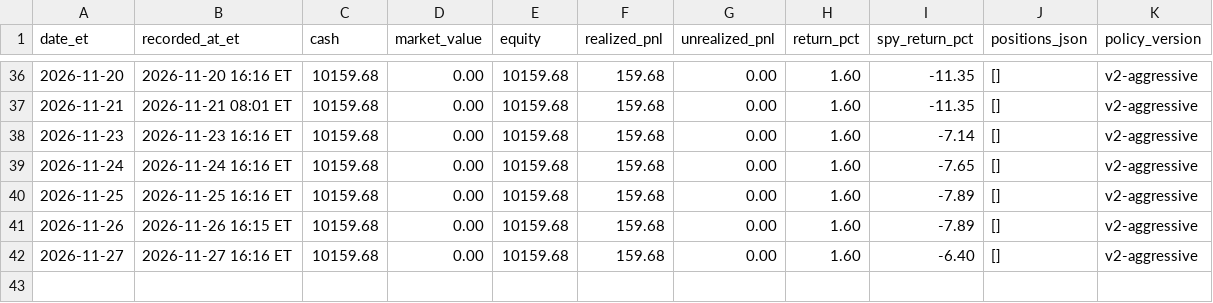
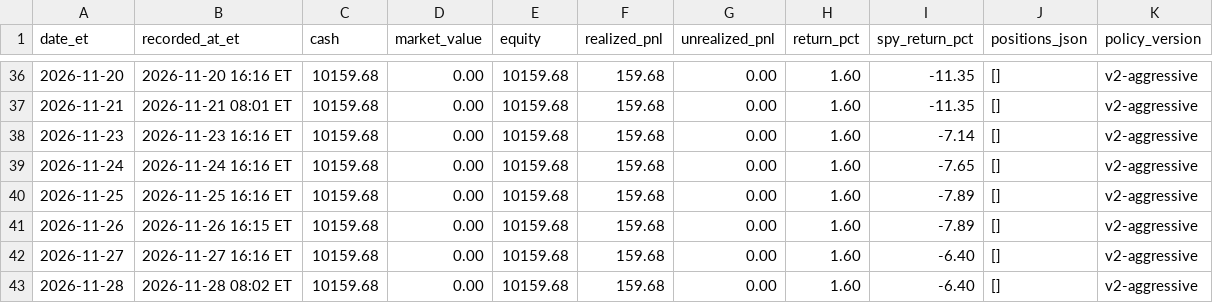
Before and after one commit to davidm00/discord-finance-bot, a CSV file: data/paper_portfolio/forward/snapshots.csv, drawn as a sheet; only a part is shown, gaps mark what is left out.

```diff
--- a/data/paper_portfolio/forward/snapshots.csv
+++ b/data/paper_portfolio/forward/snapshots.csv
@@ -42 +42,2 @@ date_et,recorded_at_et,cash,market_value,equity,realized_pnl,unrealized_pnl,retu
 2026-11-27,2026-11-27 16:16 ET,10159.68,0.00,10159.68,159.68,0.00,1.60,-6.40,[],v2-aggressive
+2026-11-28,2026-11-28 08:02 ET,10159.68,0.00,10159.68,159.68,0.00,1.60,-6.40,[],v2-aggressive
```
Also changed, not shown: data/claude_usage.csv, data/paper_portfolio/forward/orders.csv, 3 other files.
